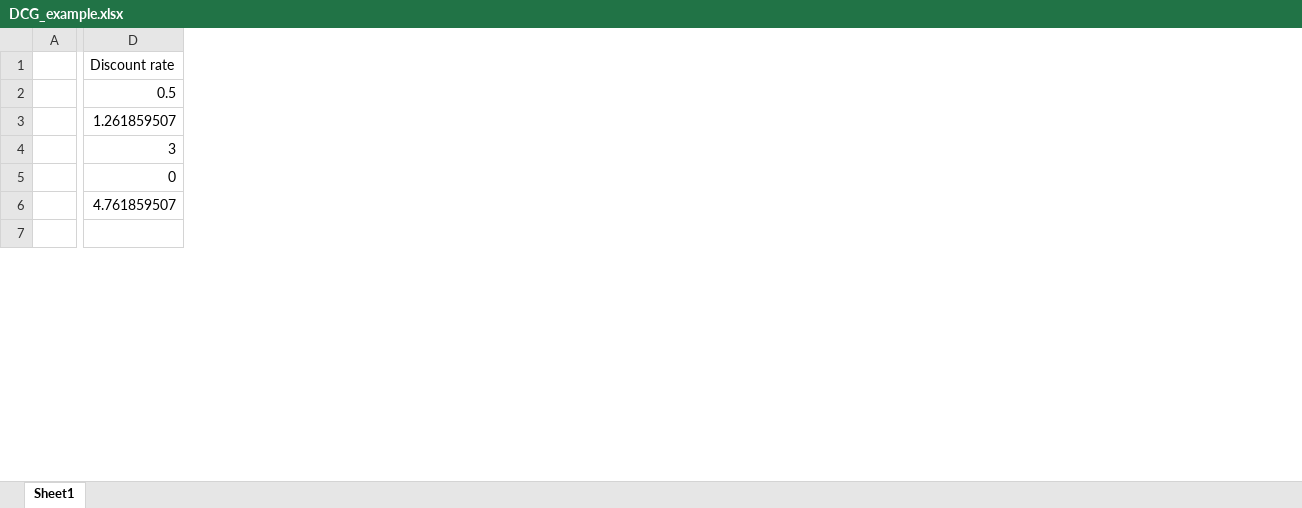
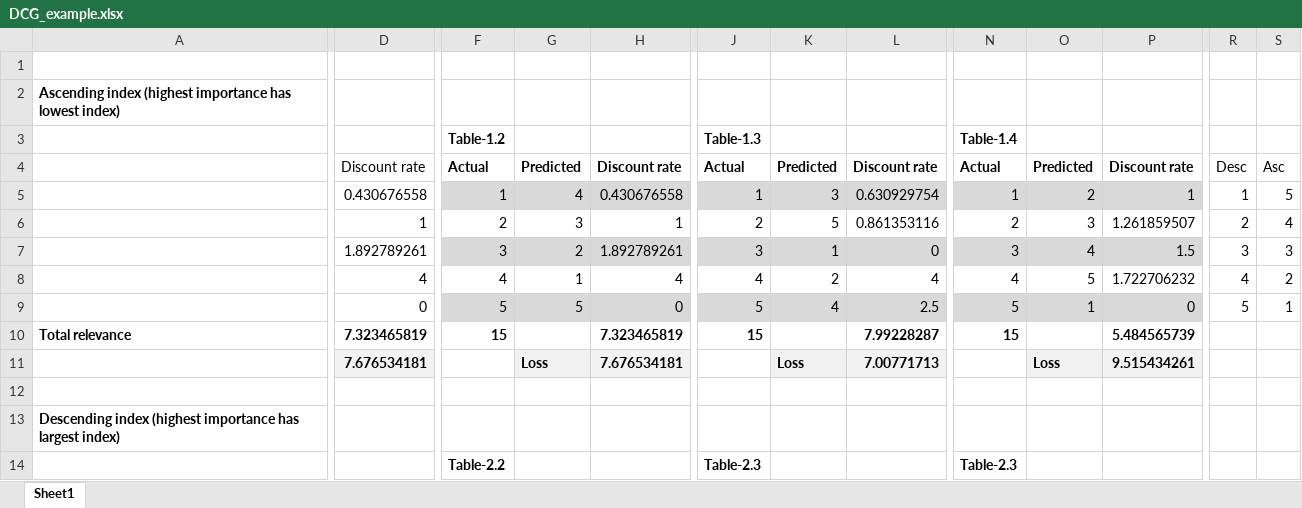
Before and after one commit to christianadriano/ModelLoader, an Excel workbook: src/main/java/de/mdelab/predictor/evaluator/DCG_example.xlsx, sheet Sheet1, drawn as a sheet; only a part is shown, gaps mark what is left out; values as stored, in another font and other column widths than the file's, no borders; conditional formats and table styles not drawn; removed rows and columns are numbered as before the commit, all else as after; rows hold the shown columns only; the diff covers the shown part only; the diff names each change by its address in the sheet, - before the commit and + after, or states it on an @@ line.

Commit message:
Update DCG_example.xlsx

```diff
--- a/src/main/java/de/mdelab/predictor/evaluator/DCG_example.xlsx (sheet Sheet1)
+++ b/src/main/java/de/mdelab/predictor/evaluator/DCG_example.xlsx (sheet Sheet1)
-column A, empty
+column A, empty
+column D, rows 4-7: Discount rate | 0.430676558 | 1 | 1.892789261; row 9: 0
+column F, rows 4-7: Actual | 1 | 2 | 3; row 9: 5
+column G, rows 4-7: Predicted | 4 | 3 | 2; row 9: 5
+column H, rows 4-7: Discount rate | 0.430676558 | 1 | 1.892789261; row 9: 0
+column J, rows 4-7: Actual | 1 | 2 | 3; row 9: 5
+column K, rows 4-7: Predicted | 3 | 5 | 1; row 9: 4
+column L, rows 4-7: Discount rate | 0.630929754 | 0.861353116 | 0; row 9: 2.5
+column N, rows 4-7: Actual | 1 | 2 | 3; row 9: 5
+column O, rows 4-7: Predicted | 2 | 3 | 4; row 9: 1
+column R, rows 4-7: Desc | 1 | 2 | 3; row 9: 5
+column S, rows 4-7: Asc | 5 | 4 | 3; row 9: 1
+row 1: (empty)
+row 2: Ascending index (highest importance has lowest index)
+row 3:  |  | Table-1.2 |  |  | Table-1.3 |  |  | Table-1.4
-P4 bold: off
+P4 bold: on
-P5: 0.5
+P5: 1
-P5 fill: none
+P5 fill: #D9D9D9
-P7: 3
+P7: 1.5
-P7 fill: none
+P7 fill: #D9D9D9
+row 8:  | 4 | 4 | 1 | 4 | 4 | 2 | 4 | 4 | 5 | 1.722706232 | 4 | 2
-P9 fill: none
+P9 fill: #D9D9D9
-row 6:  | 4.761859507
+row 10: Total relevance | 7.323465819 | 15 |  | 7.323465819 | 15 |  | 7.99228287 | 15 |  | 5.484565739
+row 11:  | 7.676534181 |  | Loss | 7.676534181 |  | Loss | 7.00771713 |  | Loss | 9.515434261
+row 13: Descending index (highest importance has largest index)
+row 14:  |  | Table-2.2 |  |  | Table-2.3 |  |  | Table-2.3
```
Also changed, not shown: 9 added rows, 4 added columns, 12 edited cells and cell formats elsewhere in this sheet, formulas that keep their value.
